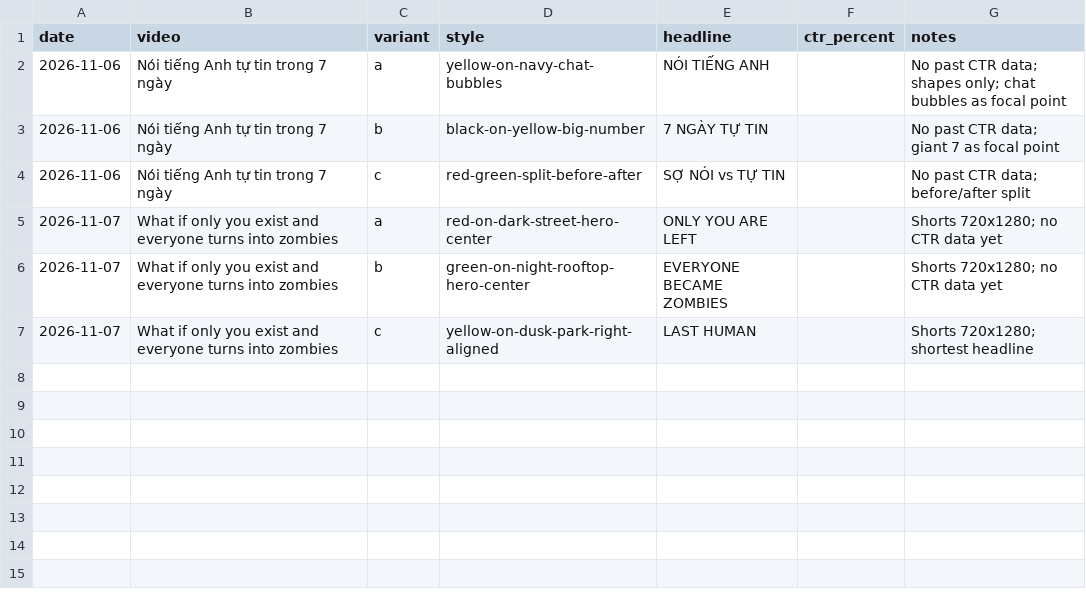
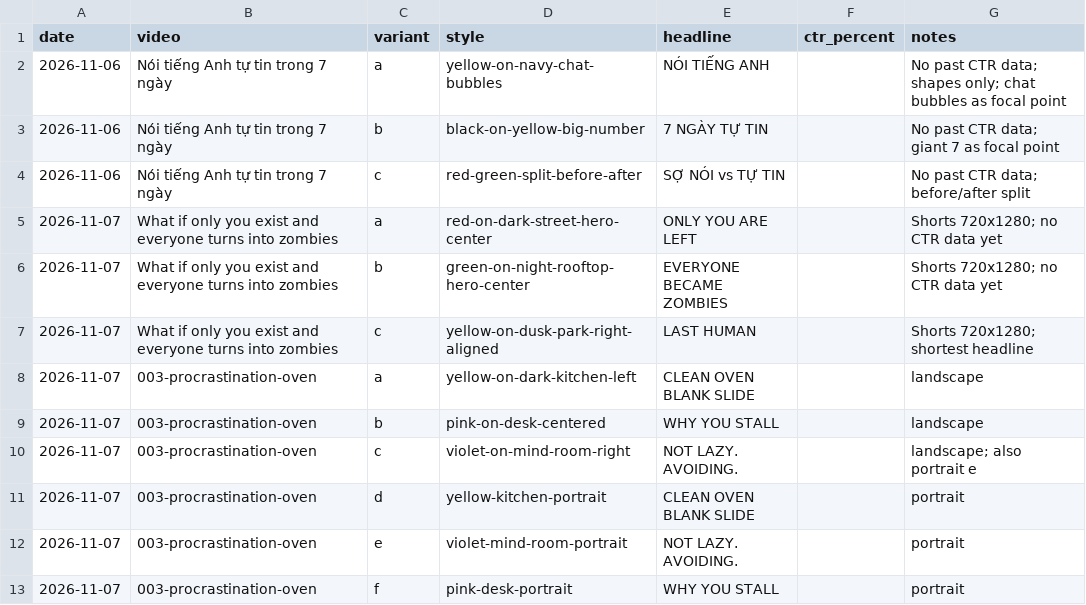
Before and after one commit to huybq002/video-resources, a CSV file: data/thumbnail-results.csv, drawn as a sheet.

```diff
--- a/data/thumbnail-results.csv
+++ b/data/thumbnail-results.csv
@@ -7 +7,7 @@ date,video,variant,style,headline,ctr_percent,notes
 2026-11-07,What if only you exist and everyone turns into zombies,c,yellow-on-dusk-park-right-aligned,LAST HUMAN,,"Shorts 720x1280; shortest headline"
+2026-11-07,003-procrastination-oven,a,yellow-on-dark-kitchen-left,CLEAN OVEN BLANK SLIDE,,"landscape"
+2026-11-07,003-procrastination-oven,b,pink-on-desk-centered,WHY YOU STALL,,"landscape"
+2026-11-07,003-procrastination-oven,c,violet-on-mind-room-right,NOT LAZY. AVOIDING.,,"landscape; also portrait e"
+2026-11-07,003-procrastination-oven,d,yellow-kitchen-portrait,CLEAN OVEN BLANK SLIDE,,"portrait"
+2026-11-07,003-procrastination-oven,e,violet-mind-room-portrait,NOT LAZY. AVOIDING.,,"portrait"
+2026-11-07,003-procrastination-oven,f,pink-desk-portrait,WHY YOU STALL,,"portrait"
```
Also changed, not shown: 22 other files.
